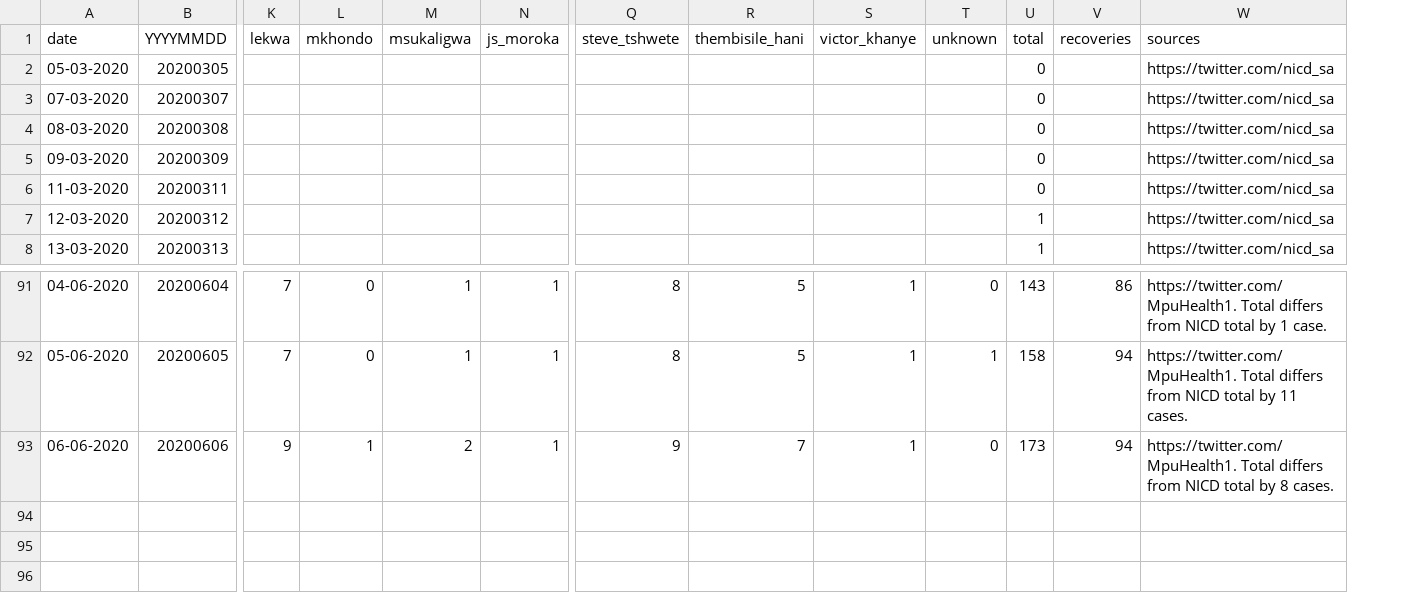
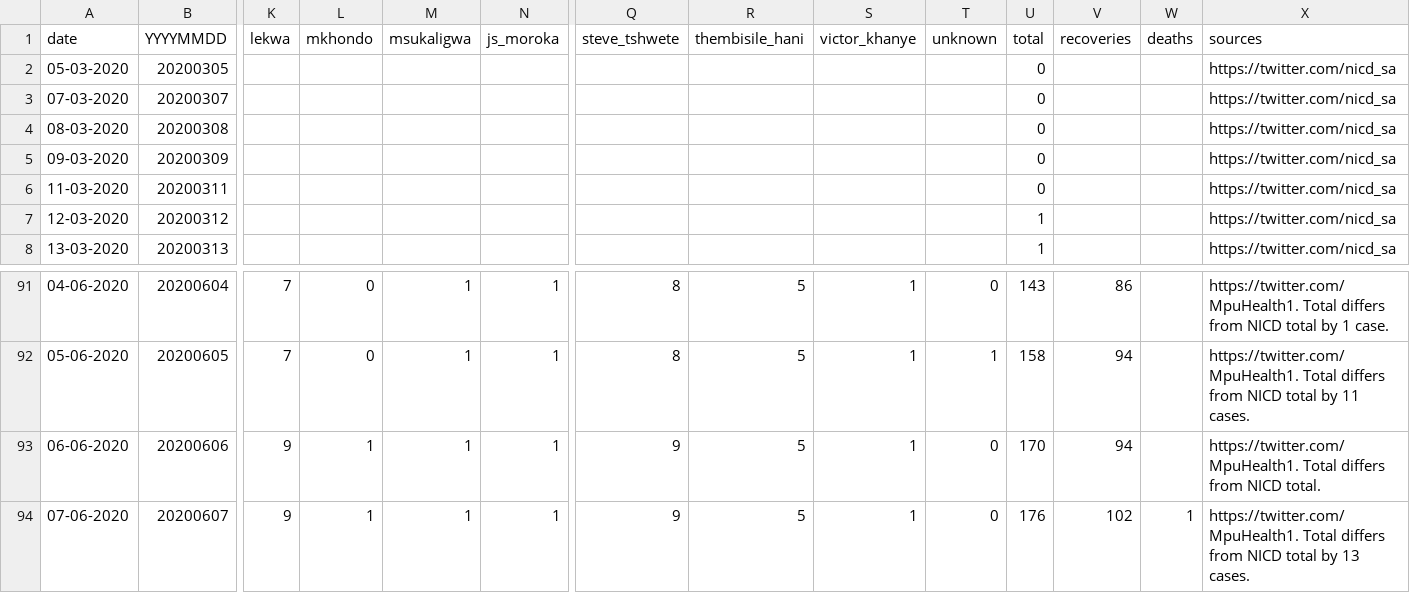
Before and after one commit to dsfsi/covid19za, a CSV file: data/district_data/provincial_mp_cumulative.csv, drawn as a sheet; only a part is shown, gaps mark what is left out; addresses are those after the commit; rows hold the shown columns only; the diff names each change by its address in the sheet, - before the commit and + after, or states it on an @@ line.

Commit message:
Update provincial_mp_cumulative.csv

```diff
--- a/data/district_data/provincial_mp_cumulative.csv
+++ b/data/district_data/provincial_mp_cumulative.csv
+column W (deaths), empty
-M93 (msukaligwa): 2
+M93 (msukaligwa): 1
-R93 (thembisile_hani): 7
+R93 (thembisile_hani): 5
-U93 (total): 173
+U93 (total): 170
-X93 (sources): …from NICD total by 8 cases.
+X93 (sources): …from NICD total.
+row 94: 07-06-2020 | 20200607 | 9 | 1 | 1 | 1 | 9 | 5 | 1 | 0 | 176 | 102 | 1 | https://twitter.com/MpuHealth1. Total differs from NICD total by 13 cases.
```
